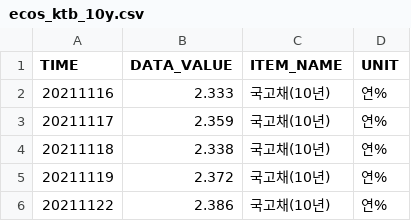
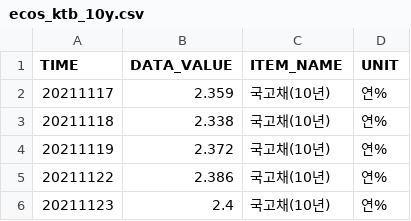
Before and after one commit to kihyunoh0317-dotcom/kho, a CSV file: ecos_ktb_10y.csv, drawn as a sheet; only a part is shown; the shorter side is filled out with more unchanged rows; the diff names each change by its address in the sheet, - before the commit and + after, or states it on an @@ line.

```diff
--- a/ecos_ktb_10y.csv
+++ b/ecos_ktb_10y.csv
-row 2: 20211116 | 2.333 | 국고채(10년) | 연%
```
Also changed, not shown: ecos_corp_aa_3y.csv, ecos_ktb_3y.csv, 7 other files.
